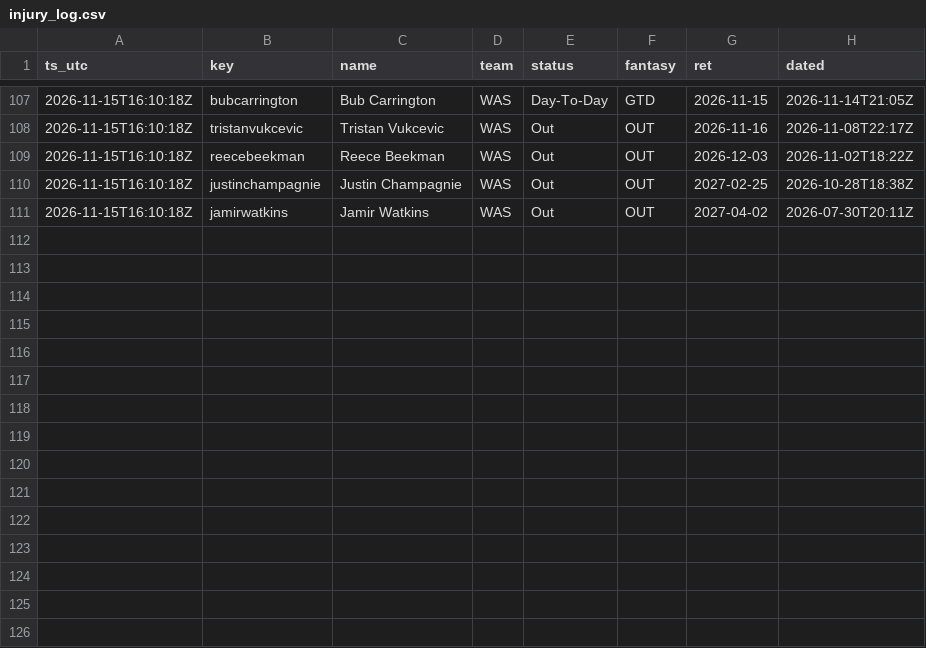
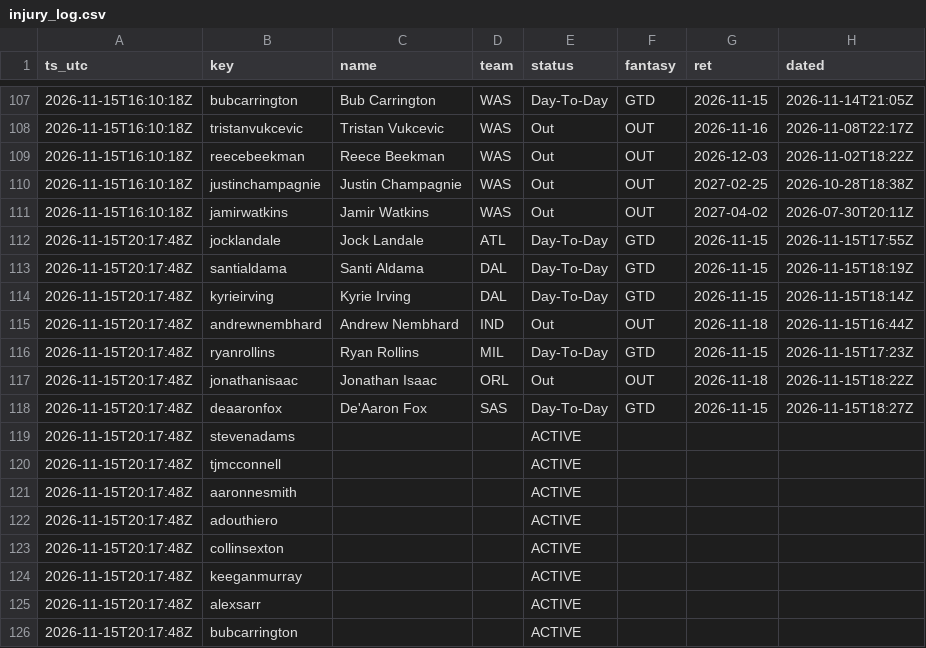
Before and after one commit to lan61t/t27a, a CSV file: live/injury_log.csv, drawn as a sheet; only a part is shown, gaps mark what is left out; the diff names each change by its address in the sheet, - before the commit and + after, or states it on an @@ line.

```diff
--- a/live/injury_log.csv
+++ b/live/injury_log.csv
+row 112: 2026-11-15T20:17:48Z | jocklandale | Jock Landale | ATL | Day-To-Day | GTD | 2026-11-15 | 2026-11-15T17:55Z
+row 113: 2026-11-15T20:17:48Z | santialdama | Santi Aldama | DAL | Day-To-Day | GTD | 2026-11-15 | 2026-11-15T18:19Z
+row 114: 2026-11-15T20:17:48Z | kyrieirving | Kyrie Irving | DAL | Day-To-Day | GTD | 2026-11-15 | 2026-11-15T18:14Z
+row 115: 2026-11-15T20:17:48Z | andrewnembhard | Andrew Nembhard | IND | Out | OUT | 2026-11-18 | 2026-11-15T16:44Z
+row 116: 2026-11-15T20:17:48Z | ryanrollins | Ryan Rollins | MIL | Day-To-Day | GTD | 2026-11-15 | 2026-11-15T17:23Z
+row 117: 2026-11-15T20:17:48Z | jonathanisaac | Jonathan Isaac | ORL | Out | OUT | 2026-11-18 | 2026-11-15T18:22Z
+row 118: 2026-11-15T20:17:48Z | deaaronfox | De'Aaron Fox | SAS | Day-To-Day | GTD | 2026-11-15 | 2026-11-15T18:27Z
+row 119: 2026-11-15T20:17:48Z | stevenadams |  |  | ACTIVE
+row 120: 2026-11-15T20:17:48Z | tjmcconnell |  |  | ACTIVE
+row 121: 2026-11-15T20:17:48Z | aaronnesmith |  |  | ACTIVE
+row 122: 2026-11-15T20:17:48Z | adouthiero |  |  | ACTIVE
+row 123: 2026-11-15T20:17:48Z | collinsexton |  |  | ACTIVE
+row 124: 2026-11-15T20:17:48Z | keeganmurray |  |  | ACTIVE
+row 125: 2026-11-15T20:17:48Z | alexsarr |  |  | ACTIVE
+row 126: 2026-11-15T20:17:48Z | bubcarrington |  |  | ACTIVE
```
Also changed, not shown: 5 other files.
